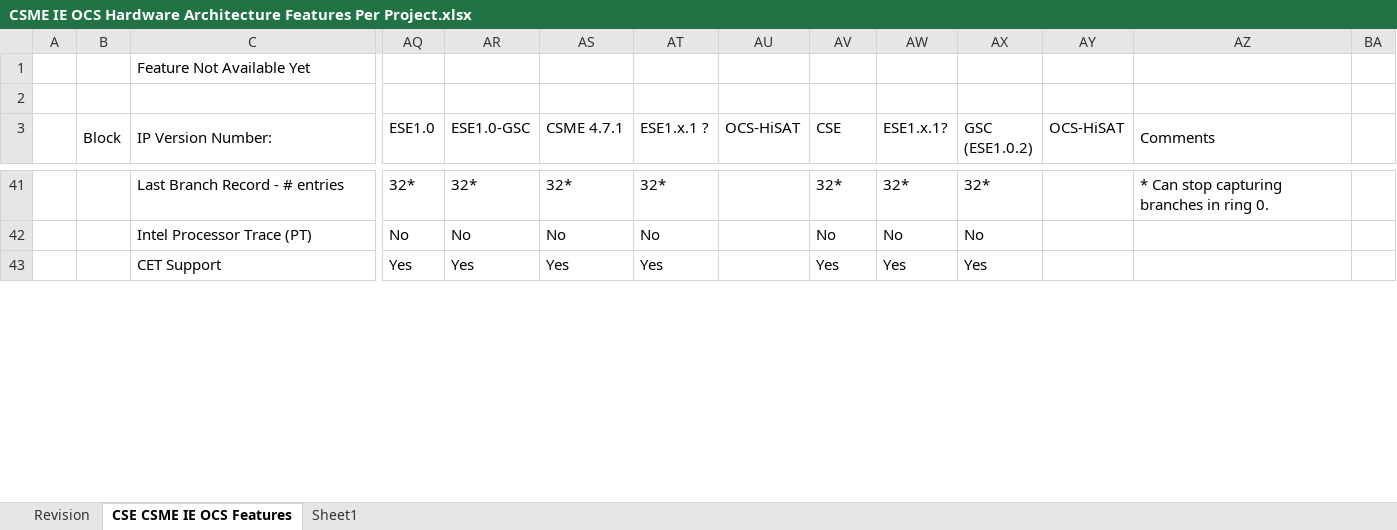
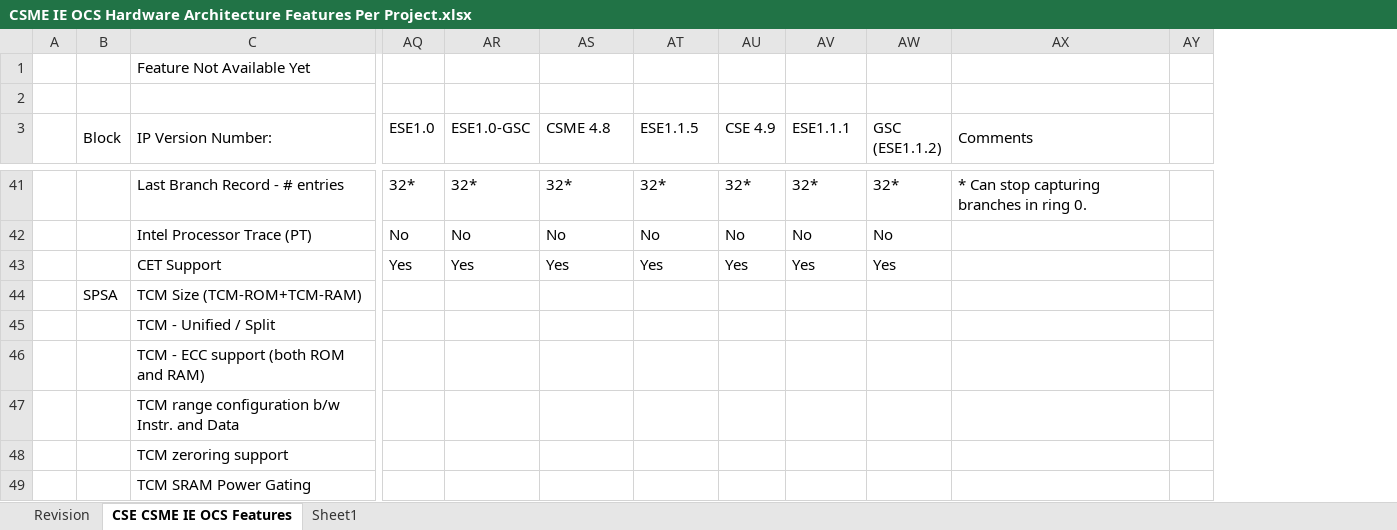
Before and after one commit to jason-ytsao/exp_submodule, an Excel workbook: ArchSpecs/Working/CSME IE OCS Hardware Architecture Features Per Project.xlsx, sheet CSE CSME IE OCS Features, drawn as a sheet; only a part is shown, gaps mark what is left out; values as stored, in another font and other column widths than the file's, no cell formats; removed rows and columns are numbered as before the commit, all else as after; rows hold the shown columns only; the diff covers the shown part only; the diff names each change by its address in the sheet, - before the commit and + after, or states it on an @@ line.

Commit message:
#136, PCR 14011134199 [MTL-S][CSE][ESE] Configuration for MTL-SOC-CSE, MTL-SOC-ESE PCR 14011134025 [MTP-S][CSME][ESE] Configuration for MTL-PCH-CSME, MTL-PCH-ESE - First round review by PCH and SoC die Security System Arch, FW Arch, uArch, and Arch HW WG, feedbacks are included. (removed ZBB-ed HiSAT collumn) - Remaining open are marked in Yellow for further confirmation
[git-p4: depot-paths = "//depot/projects/coe/CSME/": change = 787548]

```diff
--- a/ArchSpecs/Working/CSME IE OCS Hardware Architecture Features Per Project.xlsx (sheet CSE CSME IE OCS Features)
+++ b/ArchSpecs/Working/CSME IE OCS Hardware Architecture Features Per Project.xlsx (sheet CSE CSME IE OCS Features)
-column AU (OCS-HiSAT), empty
-column AY (OCS-HiSAT), empty
-AS3: CSME 4.7.1
+AS3: CSME 4.8
-AT3: ESE1.x.1 ?
+AT3: ESE1.1.5
-AU3: CSE
+AU3: CSE 4.9
-AV3: ESE1.x.1?
+AV3: ESE1.1.1
-AW3: GSC (ESE1.0.2)
+AW3: GSC (ESE1.1.2)
@@ row 44 unhidden:  | SPSA | TCM Size (TCM-ROM+TCM-RAM) @@
@@ row 45 unhidden:  |  | TCM - Unified / Split @@
@@ row 46 unhidden:  |  | TCM - ECC support (both ROM and RAM) @@
@@ row 47 unhidden:  |  | TCM range configuration b/w Instr. and Data @@
@@ row 48 unhidden:  |  | TCM zeroring support @@
@@ row 49 unhidden:  |  | TCM SRAM Power Gating @@
```
Also changed, not shown: 1 hidden or unhidden row and 74 edited cells elsewhere in this sheet, sheet Revision, cell formats, formulas that keep their value.
